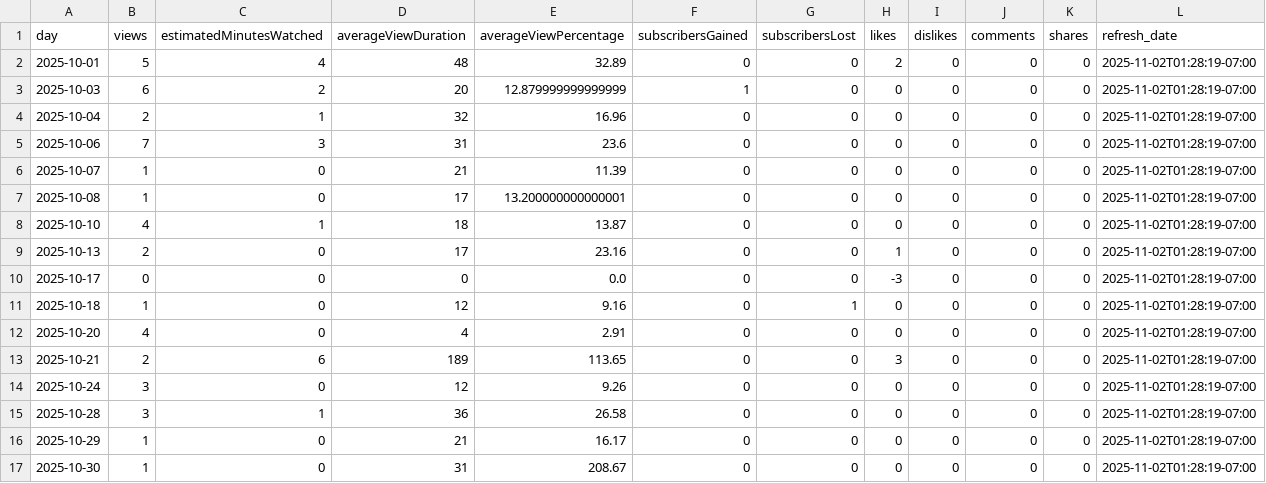
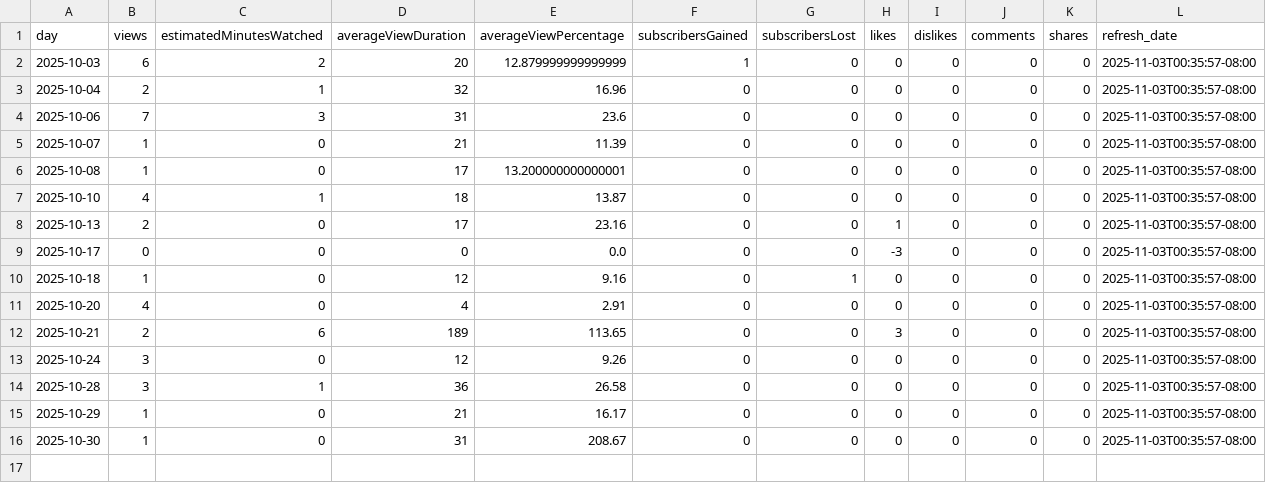
Before and after one commit to zeafang/kepilot-youtube_channel, a CSV file: yta_outputs/yta_daily_trend.csv, drawn as a sheet.

```diff
--- a/yta_outputs/yta_daily_trend.csv
+++ b/yta_outputs/yta_daily_trend.csv
@@ -1,17 +1,16 @@
 day,views,estimatedMinutesWatched,averageViewDuration,averageViewPercentage,subscribersGained,subscribersLost,likes,dislikes,comments,shares,refresh_date
-2025-10-01,5,4,48,32.89,0,0,2,0,0,0,2025-11-02T01:28:19-07:00
-2025-10-03,6,2,20,12.879999999999999,1,0,0,0,0,0,2025-11-02T01:28:19-07:00
-2025-10-04,2,1,32,16.96,0,0,0,0,0,0,2025-11-02T01:28:19-07:00
-2025-10-06,7,3,31,23.6,0,0,0,0,0,0,2025-11-02T01:28:19-07:00
-2025-10-07,1,0,21,11.39,0,0,0,0,0,0,2025-11-02T01:28:19-07:00
-2025-10-08,1,0,17,13.200000000000001,0,0,0,0,0,0,2025-11-02T01:28:19-07:00
-2025-10-10,4,1,18,13.87,0,0,0,0,0,0,2025-11-02T01:28:19-07:00
-2025-10-13,2,0,17,23.16,0,0,1,0,0,0,2025-11-02T01:28:19-07:00
-2025-10-17,0,0,0,0.0,0,0,-3,0,0,0,2025-11-02T01:28:19-07:00
-2025-10-18,1,0,12,9.16,0,1,0,0,0,0,2025-11-02T01:28:19-07:00
-2025-10-20,4,0,4,2.91,0,0,0,0,0,0,2025-11-02T01:28:19-07:00
-2025-10-21,2,6,189,113.65,0,0,3,0,0,0,2025-11-02T01:28:19-07:00
-2025-10-24,3,0,12,9.26,0,0,0,0,0,0,2025-11-02T01:28:19-07:00
-2025-10-28,3,1,36,26.58,0,0,0,0,0,0,2025-11-02T01:28:19-07:00
-2025-10-29,1,0,21,16.17,0,0,0,0,0,0,2025-11-02T01:28:19-07:00
-2025-10-30,1,0,31,208.67,0,0,0,0,0,0,2025-11-02T01:28:19-07:00
+2025-10-03,6,2,20,12.879999999999999,1,0,0,0,0,0,2025-11-03T00:35:57-08:00
+2025-10-04,2,1,32,16.96,0,0,0,0,0,0,2025-11-03T00:35:57-08:00
+2025-10-06,7,3,31,23.6,0,0,0,0,0,0,2025-11-03T00:35:57-08:00
+2025-10-07,1,0,21,11.39,0,0,0,0,0,0,2025-11-03T00:35:57-08:00
+2025-10-08,1,0,17,13.200000000000001,0,0,0,0,0,0,2025-11-03T00:35:57-08:00
+2025-10-10,4,1,18,13.87,0,0,0,0,0,0,2025-11-03T00:35:57-08:00
+2025-10-13,2,0,17,23.16,0,0,1,0,0,0,2025-11-03T00:35:57-08:00
+2025-10-17,0,0,0,0.0,0,0,-3,0,0,0,2025-11-03T00:35:57-08:00
+2025-10-18,1,0,12,9.16,0,1,0,0,0,0,2025-11-03T00:35:57-08:00
+2025-10-20,4,0,4,2.91,0,0,0,0,0,0,2025-11-03T00:35:57-08:00
+2025-10-21,2,6,189,113.65,0,0,3,0,0,0,2025-11-03T00:35:57-08:00
+2025-10-24,3,0,12,9.26,0,0,0,0,0,0,2025-11-03T00:35:57-08:00
+2025-10-28,3,1,36,26.58,0,0,0,0,0,0,2025-11-03T00:35:57-08:00
+2025-10-29,1,0,21,16.17,0,0,0,0,0,0,2025-11-03T00:35:57-08:00
+2025-10-30,1,0,31,208.67,0,0,0,0,0,0,2025-11-03T00:35:57-08:00
```
Also changed, not shown: yta_outputs/yta_top_videos.csv, yta_outputs/yta_traffic_sources.csv.
